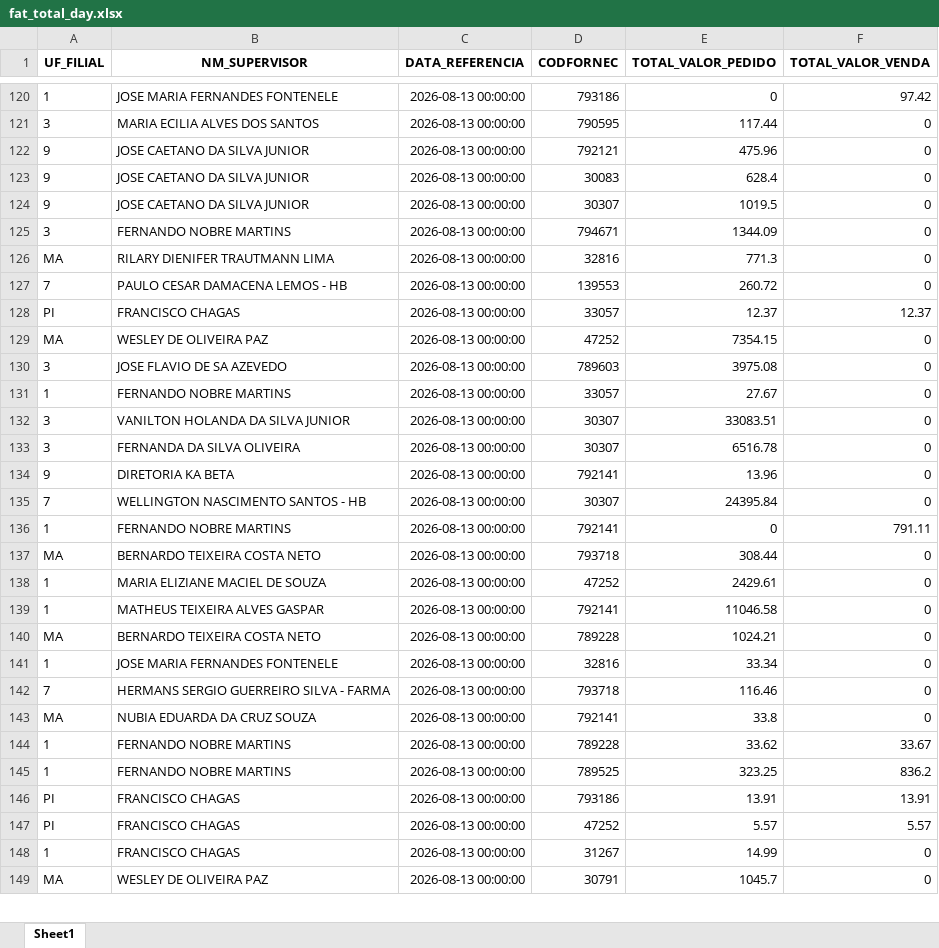
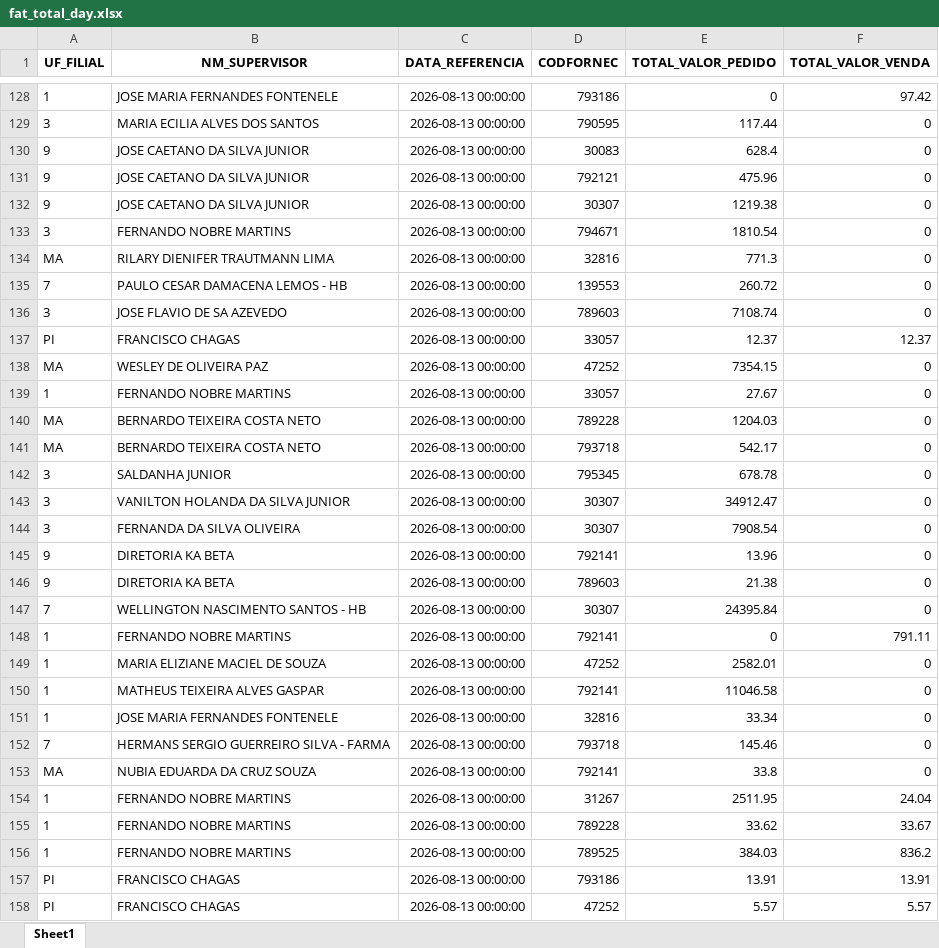
Before and after one commit to RoqueChristian/total_day, an Excel workbook: data/fat_total_day.xlsx, sheet Sheet1, drawn as a sheet; only a part is shown, gaps mark what is left out; the shorter side is filled out with more unchanged rows; values as stored, in another font and other column widths than the file's, no borders; removed rows and columns are numbered as before the commit, all else as after; the diff covers the shown part only; the diff names each change by its address in the sheet, - before the commit and + after, or states it on an @@ line.

Commit message:
chore(data): batch update intraday vendas - 11:15:03

```diff
--- a/data/fat_total_day.xlsx (sheet Sheet1)
+++ b/data/fat_total_day.xlsx (sheet Sheet1)
@@ row 123 moved to row 130: 9 @@
-E132 (TOTAL_VALOR_PEDIDO): 1019.5
+E132 (TOTAL_VALOR_PEDIDO): 1219.38
-E133 (TOTAL_VALOR_PEDIDO): 1344.09
+E133 (TOTAL_VALOR_PEDIDO): 1810.54
+row 136: 3 | JOSE FLAVIO DE SA AZEVEDO | 2026-08-13 00:00:00 | 789603 | 7108.74 | 0
-row 130: 3 | JOSE FLAVIO DE SA AZEVEDO | 2026-08-13 00:00:00 | 789603 | 3975.08 | 0
+row 140: MA | BERNARDO TEIXEIRA COSTA NETO | 2026-08-13 00:00:00 | 789228 | 1204.03 | 0
+row 141: MA | BERNARDO TEIXEIRA COSTA NETO | 2026-08-13 00:00:00 | 793718 | 542.17 | 0
+row 142: 3 | SALDANHA JUNIOR | 2026-08-13 00:00:00 | 795345 | 678.78 | 0
-E143 (TOTAL_VALOR_PEDIDO): 33083.51
+E143 (TOTAL_VALOR_PEDIDO): 34912.47
-E144 (TOTAL_VALOR_PEDIDO): 6516.78
+E144 (TOTAL_VALOR_PEDIDO): 7908.54
+row 146: 9 | DIRETORIA KA BETA | 2026-08-13 00:00:00 | 789603 | 21.38 | 0
-row 137: MA | BERNARDO TEIXEIRA COSTA NETO | 2026-08-13 00:00:00 | 793718 | 308.44 | 0
-E149 (TOTAL_VALOR_PEDIDO): 2429.61
+E149 (TOTAL_VALOR_PEDIDO): 2582.01
-row 140: MA | BERNARDO TEIXEIRA COSTA NETO | 2026-08-13 00:00:00 | 789228 | 1024.21 | 0
-E152 (TOTAL_VALOR_PEDIDO): 116.46
+E152 (TOTAL_VALOR_PEDIDO): 145.46
+row 154: 1 | FERNANDO NOBRE MARTINS | 2026-08-13 00:00:00 | 31267 | 2511.95 | 24.04
-E156 (TOTAL_VALOR_PEDIDO): 323.25
+E156 (TOTAL_VALOR_PEDIDO): 384.03
```
Also changed, not shown: 22 added rows, 14 removed rows and 45 edited cells elsewhere in this sheet.
